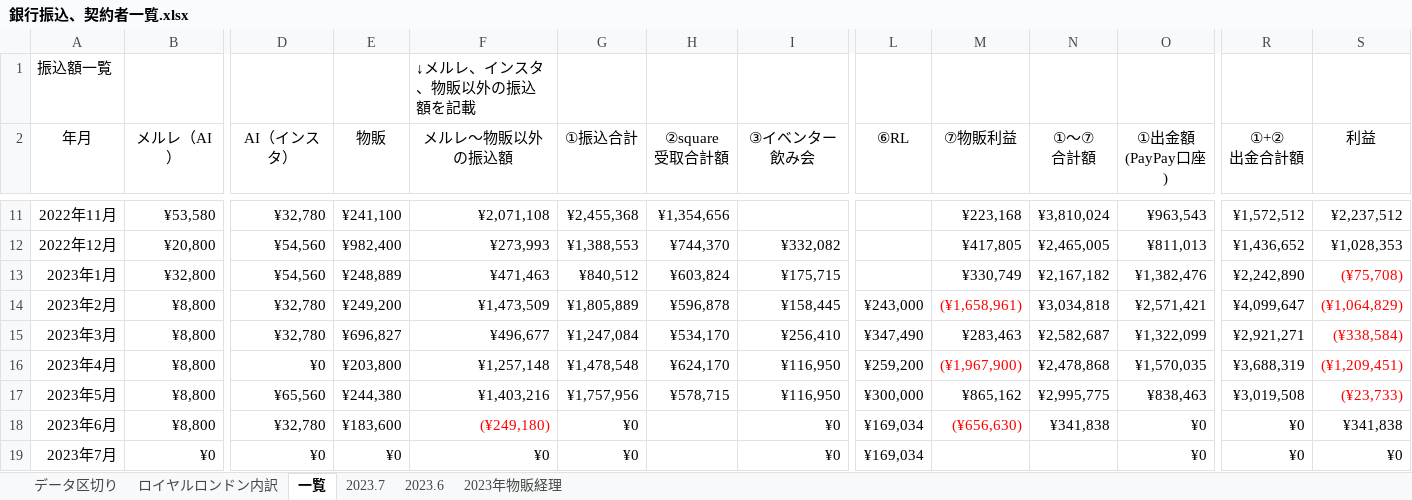
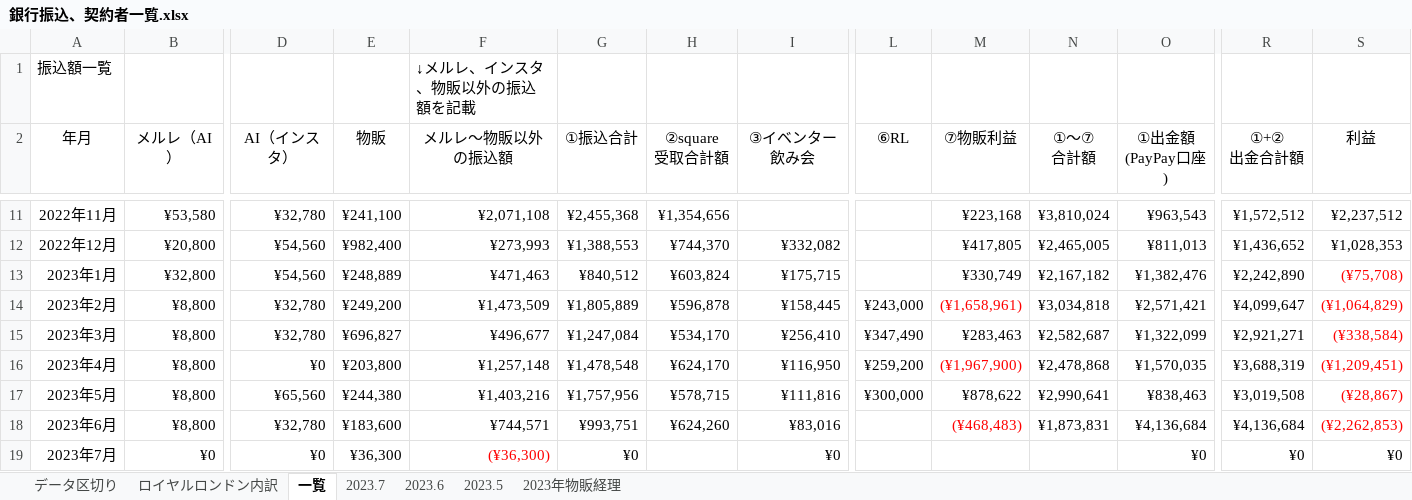
Before and after one commit to atsu0124shi/WorkFolder, an Excel workbook: 作業フォルダー/銀行振込、契約者一覧.xlsx, sheet 一覧, drawn as a sheet; only a part is shown, gaps mark what is left out; values as stored, in another font and other column widths than the file's, no borders; table styles not drawn; the diff names each change by its address in the sheet, - before the commit and + after, or states it on an @@ line.

```diff
--- a/作業フォルダー/銀行振込、契約者一覧.xlsx (sheet 一覧)
+++ b/作業フォルダー/銀行振込、契約者一覧.xlsx (sheet 一覧)
@@ sheet tab unhidden: 2023.5 @@
-I17 (③イベンター飲み会): ¥116,950
+I17 (③イベンター飲み会): ¥111,816
-M17 (⑦物販利益): ¥865,162
+M17 (⑦物販利益): ¥878,622
-N17 (①～⑦ 合計額): ¥2,995,775
+N17 (①～⑦ 合計額): ¥2,990,641
-S17 (利益): (¥23,733)
+S17 (利益): (¥28,867)
-F18 (メルレ～物販以外の振込額): (¥249,180)
+F18 (メルレ～物販以外の振込額): ¥744,571
-F18 text colour: #FF0000
+F18 text colour: black
-G18 (①振込合計): ¥0
+G18 (①振込合計): ¥993,751
-H18 (②square 受取合計額): (empty)
+H18 (②square 受取合計額): ¥624,260
-I18 (③イベンター飲み会): ¥0
+I18 (③イベンター飲み会): ¥83,016
-L18:L19 (⑥RL): ¥169,034
+L18:L19 (⑥RL): (empty)
-M18 (⑦物販利益): (¥656,630)
+M18 (⑦物販利益): (¥468,483)
-N18 (①～⑦ 合計額): ¥341,838
+N18 (①～⑦ 合計額): ¥1,873,831
-O18 (①出金額 (PayPay口座)): ¥0
+O18 (①出金額 (PayPay口座)): ¥4,136,684
-R18 (①+② 出金合計額): ¥0
+R18 (①+② 出金合計額): ¥4,136,684
-S18 (利益): ¥341,838
+S18 (利益): (¥2,262,853)
-S18 text colour: black
+S18 text colour: #FF0000
-E19 (物販): ¥0
+E19 (物販): ¥36,300
-F19 (メルレ～物販以外の振込額): ¥0
+F19 (メルレ～物販以外の振込額): (¥36,300)
-F19 text colour: black
+F19 text colour: #FF0000
```
Also changed, not shown: sheet 2023年物販経理, sheet 2023.6, sheet ロイヤルロンドン内訳, sheet 2023.7, ひょうたさん_資料/物販管理簿.xlsx, メルレ/メルレ管理簿 _新契約書.xlsx, 30 other files.
